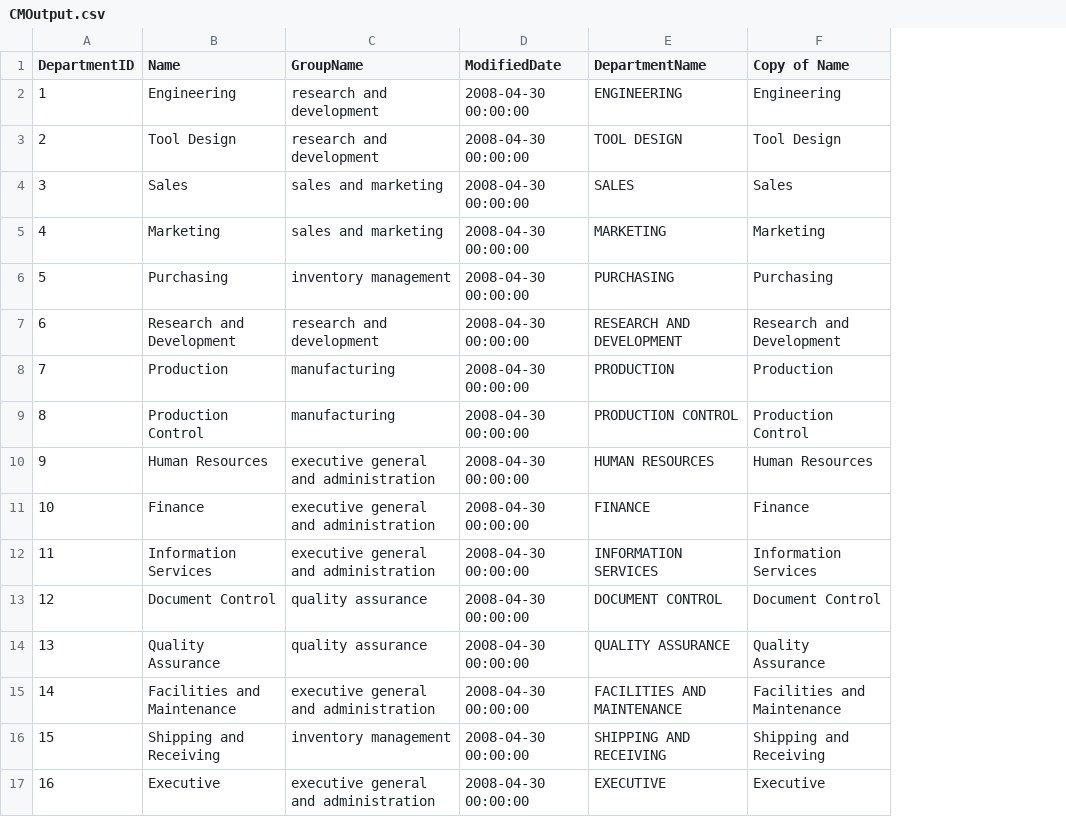
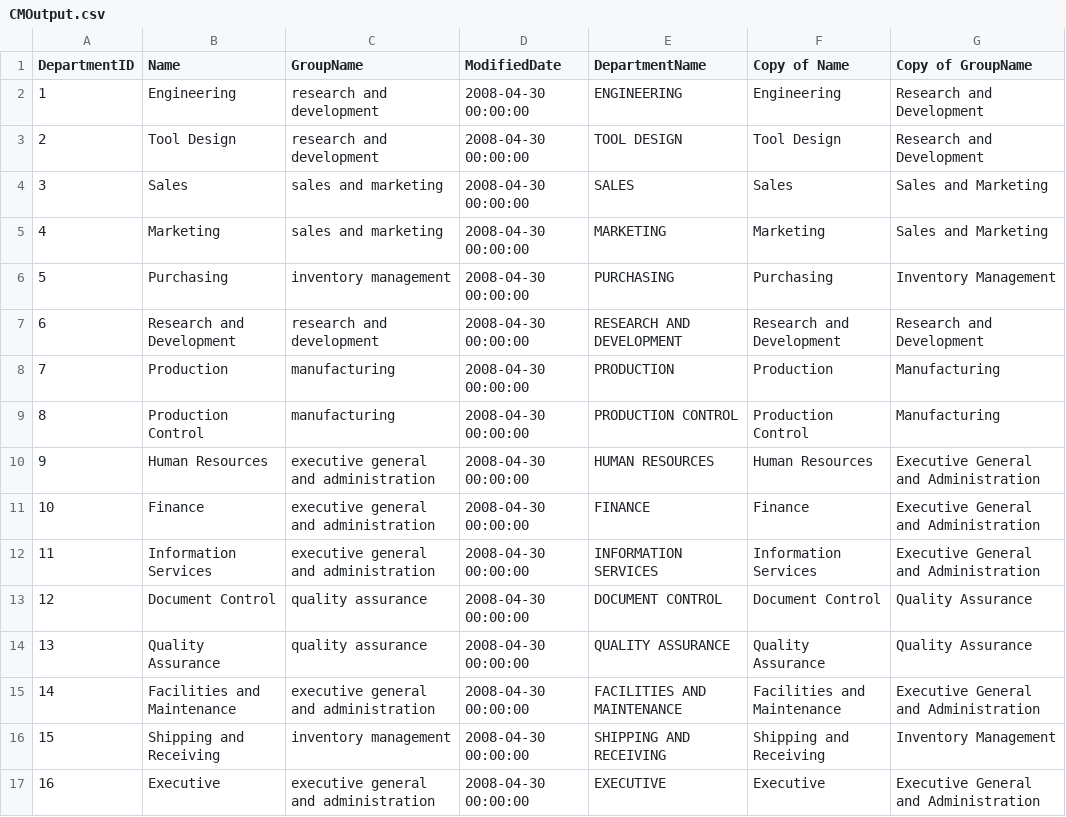
Before and after one commit to atul221282/SSIS, a CSV file: Output/CMOutput.csv, drawn as a sheet; the diff names each change by its address in the sheet, - before the commit and + after, or states it on an @@ line.

```diff
--- a/Output/CMOutput.csv
+++ b/Output/CMOutput.csv
+column G (Copy of GroupName), rows 2-17: Research and Development | Research and Development | Sales and Marketing | Sales and Marketing | Inventory Management | Research and Development | Manufacturing | Manufacturing | Executive General and Administration | Executive General and Administration | Executive General and Administration | Quality Assurance | Quality Assurance | Executive General and Administration | Inventory Management | Executive General and Administration
```
Also changed, not shown: 6 other files.
